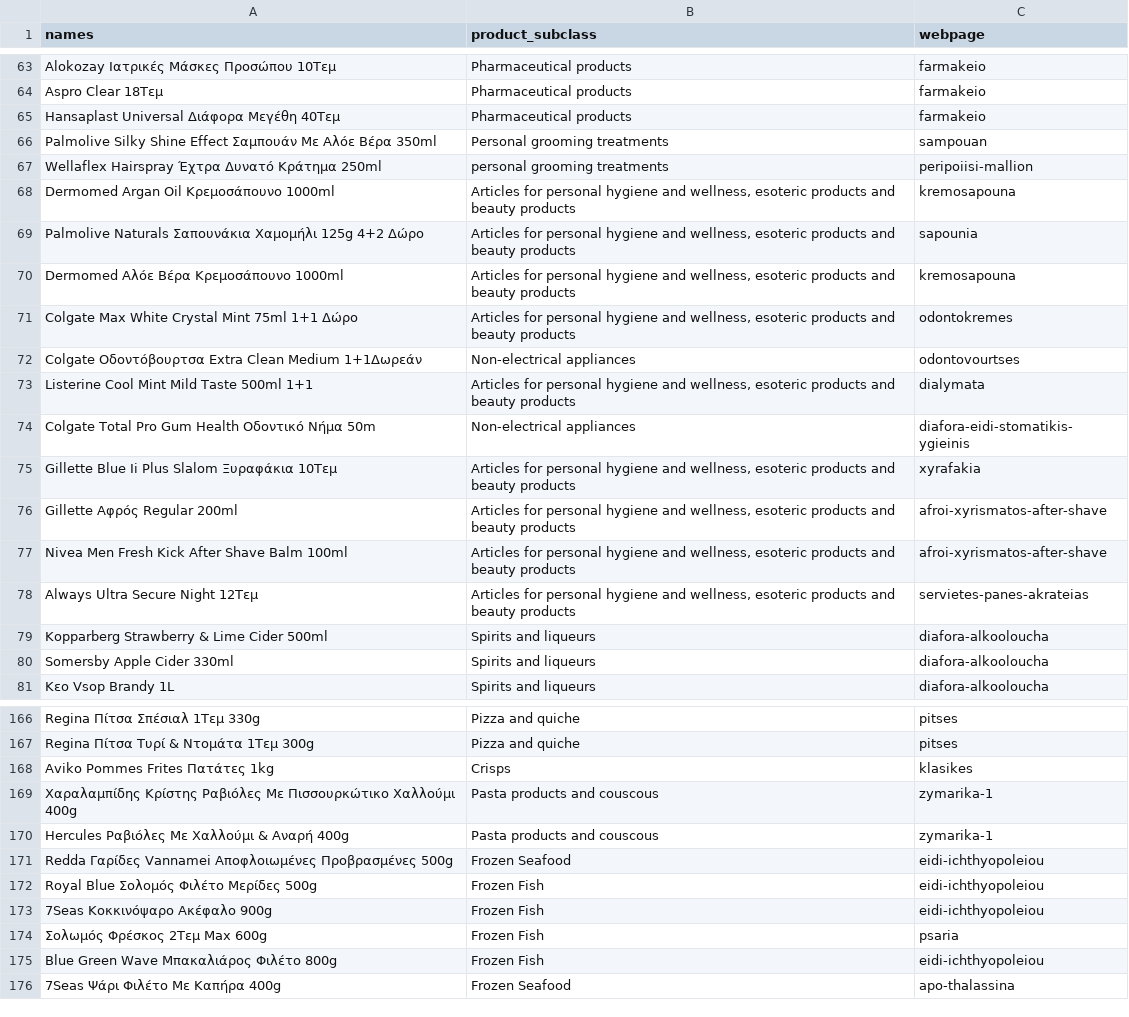
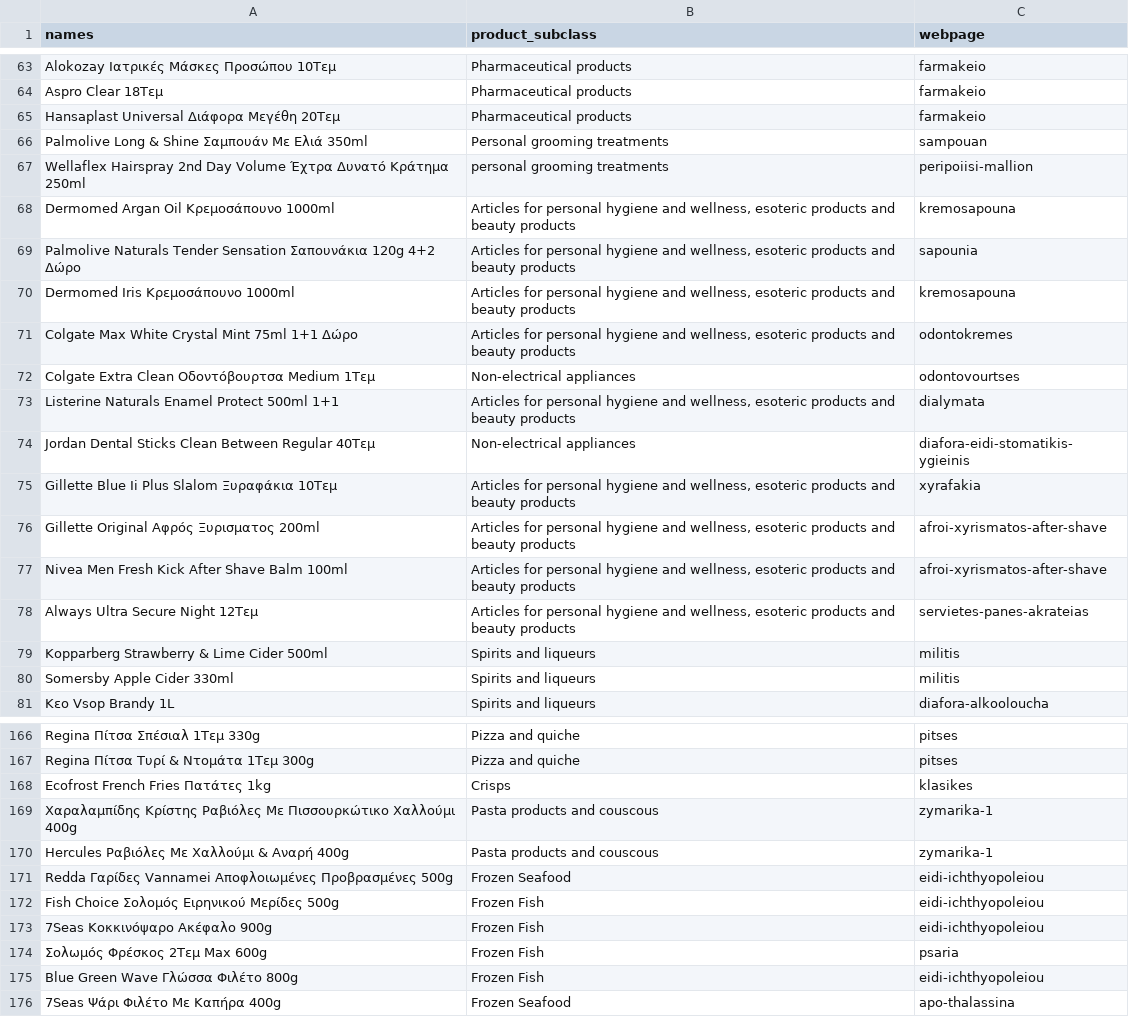
Before and after one commit to maria-papz/BillionPricesCyprusScrape, a CSV file: SupermarketCy.csv, drawn as a sheet; only a part is shown, gaps mark what is left out; the diff covers the shown part only.

```diff
--- a/SupermarketCy.csv
+++ b/SupermarketCy.csv
@@ -64,18 +64,18 @@ Alokozay Ιατρικές Μάσκες Προσώπου 10Τεμ,Pharmaceutical
 Aspro Clear 18Τεμ,Pharmaceutical products,farmakeio
-Hansaplast Universal Διάφορα Μεγέθη 40Τεμ,Pharmaceutical products,farmakeio
-Palmolive Silky Shine Effect Σαμπουάν Με Αλόε Βέρα 350ml,Personal grooming treatments,sampouan
-Wellaflex Hairspray Έχτρα Δυνατό Κράτημα 250ml,personal grooming treatments,peripoiisi-mallion
+Hansaplast Universal Διάφορα Μεγέθη 20Τεμ,Pharmaceutical products,farmakeio
+Palmolive Long & Shine Σαμπουάν Με Ελιά 350ml,Personal grooming treatments,sampouan
+Wellaflex Hairspray 2nd Day Volume Έχτρα Δυνατό Κράτημα 250ml,personal grooming treatments,peripoiisi-mallion
 Dermomed Argan Oil Κρεμοσάπουνο 1000ml,"Articles for personal hygiene and wellness, esoteric products and beauty products",kremosapouna
-Palmolive Naturals Σαπουνάκια Χαμομήλι 125g 4+2 Δώρο,"Articles for personal hygiene and wellness, esoteric products and beauty products",sapounia
-Dermomed Αλόε Βέρα Κρεμοσάπουνο 1000ml,"Articles for personal hygiene and wellness, esoteric products and beauty products",kremosapouna
+Palmolive Naturals Tender Sensation Σαπουνάκια 120g 4+2 Δώρο,"Articles for personal hygiene and wellness, esoteric products and beauty products",sapounia
+Dermomed Iris Κρεμοσάπουνο 1000ml,"Articles for personal hygiene and wellness, esoteric products and beauty products",kremosapouna
 Colgate Max White Crystal Mint 75ml 1+1 Δώρο,"Articles for personal hygiene and wellness, esoteric products and beauty products",odontokremes
-Colgate Οδοντόβουρτσα Extra Clean Medium 1+1Δωρεάν,Non-electrical appliances,odontovourtses
-Listerine Cool Mint Mild Taste 500ml 1+1,"Articles for personal hygiene and wellness, esoteric products and beauty products",dialymata
-Colgate Total Pro Gum Health Οδοντικό Νήμα 50m,Non-electrical appliances,diafora-eidi-stomatikis-ygieinis
+Colgate Extra Clean Οδοντόβουρτσα Medium 1Τεμ,Non-electrical appliances,odontovourtses
+Listerine Naturals Enamel Protect 500ml 1+1,"Articles for personal hygiene and wellness, esoteric products and beauty products",dialymata
+Jordan Dental Sticks Clean Between Regular 40Τεμ,Non-electrical appliances,diafora-eidi-stomatikis-ygieinis
 Gillette Blue Ii Plus Slalom Ξυραφάκια 10Τεμ,"Articles for personal hygiene and wellness, esoteric products and beauty products",xyrafakia
-Gillette Αφρός Regular 200ml,"Articles for personal hygiene and wellness, esoteric products and beauty products",afroi-xyrismatos-after-shave
+Gillette Original Αφρός Ξυρισματος 200ml,"Articles for personal hygiene and wellness, esoteric products and beauty products",afroi-xyrismatos-after-shave
 Nivea Men Fresh Kick After Shave Balm 100ml,"Articles for personal hygiene and wellness, esoteric products and beauty products",afroi-xyrismatos-after-shave
 Always Ultra Secure Night 12Τεμ,"Articles for personal hygiene and wellness, esoteric products and beauty products",servietes-panes-akrateias
-Kopparberg Strawberry & Lime Cider 500ml,Spirits and liqueurs,diafora-alkooloucha
-Somersby Apple Cider 330ml,Spirits and liqueurs,diafora-alkooloucha
+Kopparberg Strawberry & Lime Cider 500ml,Spirits and liqueurs,militis
+Somersby Apple Cider 330ml,Spirits and liqueurs,militis
 Κεο Vsop Brandy 1L,Spirits and liqueurs,diafora-alkooloucha
@@ -167,3 +167,3 @@ Regina Πίτσα Σπέσιαλ 1Τεμ 330g,Pizza and quiche,pitses
 Regina Πίτσα Τυρί & Ντομάτα 1Τεμ 300g,Pizza and quiche,pitses
-Aviko Pommes Frites Πατάτες 1kg,Crisps,klasikes
+Ecofrost French Fries Πατάτες 1kg,Crisps,klasikes
 Χαραλαμπίδης Κρίστης Ραβιόλες Με Πισσουρκώτικο Χαλλούμι 400g,Pasta products and couscous,zymarika-1
@@ -171,6 +171,6 @@ Hercules Ραβιόλες Με Χαλλούμι & Αναρή 400g,Pasta products
 Redda Γαρίδες Vannamei Αποφλοιωμένες Προβρασμένες 500g,Frozen Seafood,eidi-ichthyopoleiou
-Royal Blue Σολομός Φιλέτο Μερίδες 500g,Frozen Fish,eidi-ichthyopoleiou
+Fish Choice Σολομός Ειρηνικού Μερίδες 500g,Frozen Fish,eidi-ichthyopoleiou
 7Seas Κοκκινόψαρο Ακέφαλο 900g,Frozen Fish,eidi-ichthyopoleiou
 Σολωμός Φρέσκος 2Τεμ Max 600g,Frozen Fish,psaria
-Blue Green Wave Μπακαλιάρος Φιλέτο 800g,Frozen Fish,eidi-ichthyopoleiou
+Blue Green Wave Γλώσσα Φιλέτο 800g,Frozen Fish,eidi-ichthyopoleiou
 7Seas Ψάρι Φιλέτο Με Καπήρα 400g,Frozen Seafood,apo-thalassina
```
Also changed, not shown: 2 added rows, 2 removed rows and 45 edited cells elsewhere in this file, Ref_weights.csv, 3 other files.
